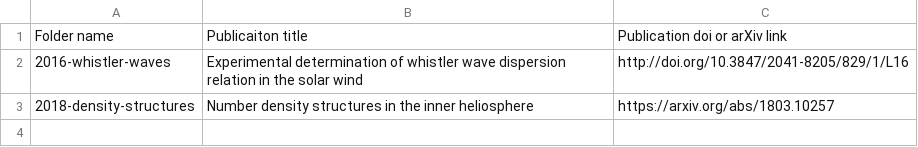
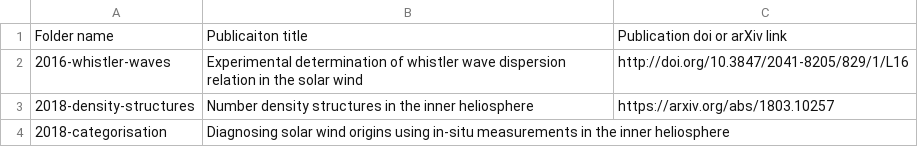
Before and after one commit to dstansby/publication-code, a CSV file: index.csv, drawn as a sheet.

```diff
--- a/index.csv
+++ b/index.csv
@@ -3 +3,2 @@ Folder name, Publicaiton title, Publication doi or arXiv link
 2018-density-structures, Number density structures in the inner heliosphere, https://arxiv.org/abs/1803.10257
+2018-categorisation, Diagnosing solar wind origins using in-situ measurements in the inner heliosphere,
```
Also changed, not shown: 1 other file.
